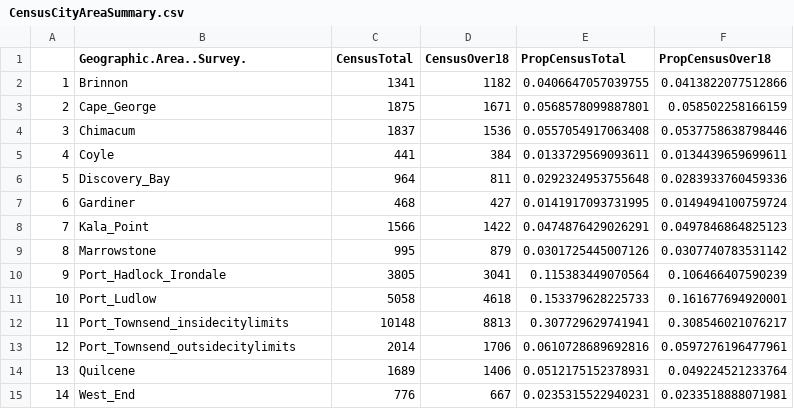
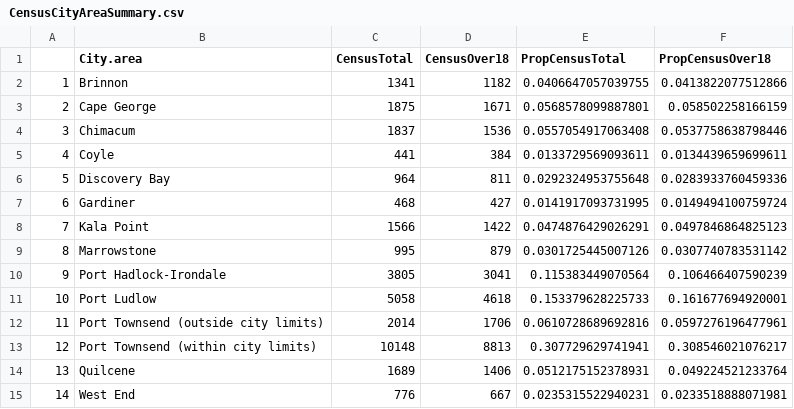
Before and after one commit to JeffCoAquatic/JeffCo_Aquatic_Recreation_Survey, a CSV file: CensusCityAreaSummary.csv, drawn as a sheet.

Commit message:
corrected naming in new census data .csv file, re-produced census vs. survey respondant figures by area

```diff
--- a/CensusCityAreaSummary.csv
+++ b/CensusCityAreaSummary.csv
@@ -1,15 +1,15 @@
-"","Geographic.Area..Survey.","CensusTotal","CensusOver18","PropCensusTotal","PropCensusOver18"
+"","City.area","CensusTotal","CensusOver18","PropCensusTotal","PropCensusOver18"
 "1","Brinnon",1341,1182,0.0406647057039755,0.0413822077512866
-"2","Cape_George",1875,1671,0.0568578099887801,0.058502258166159
+"2","Cape George",1875,1671,0.0568578099887801,0.058502258166159
 "3","Chimacum",1837,1536,0.0557054917063408,0.0537758638798446
 "4","Coyle",441,384,0.0133729569093611,0.0134439659699611
-"5","Discovery_Bay",964,811,0.0292324953755648,0.0283933760459336
+"5","Discovery Bay",964,811,0.0292324953755648,0.0283933760459336
 "6","Gardiner",468,427,0.0141917093731995,0.0149494100759724
-"7","Kala_Point",1566,1422,0.0474876429026291,0.0497846864825123
+"7","Kala Point",1566,1422,0.0474876429026291,0.0497846864825123
 "8","Marrowstone",995,879,0.0301725445007126,0.0307740783531142
-"9","Port_Hadlock_Irondale",3805,3041,0.115383449070564,0.106466407590239
-"10","Port_Ludlow",5058,4618,0.153379628225733,0.161677694920001
-"11","Port_Townsend_insidecitylimits",10148,8813,0.307729629741941,0.308546021076217
-"12","Port_Townsend_outsidecitylimits",2014,1706,0.0610728689692816,0.0597276196477961
+"9","Port Hadlock-Irondale",3805,3041,0.115383449070564,0.106466407590239
+"10","Port Ludlow",5058,4618,0.153379628225733,0.161677694920001
+"11","Port Townsend (outside city limits)",2014,1706,0.0610728689692816,0.0597276196477961
+"12","Port Townsend (within city limits)",10148,8813,0.307729629741941,0.308546021076217
 "13","Quilcene",1689,1406,0.0512175152378931,0.049224521233764
-"14","West_End",776,667,0.0235315522940231,0.0233518888071981
+"14","West End",776,667,0.0235315522940231,0.0233518888071981
```
Also changed, not shown: data/AgeCensusDataDetailed.csv, 4 other files.
